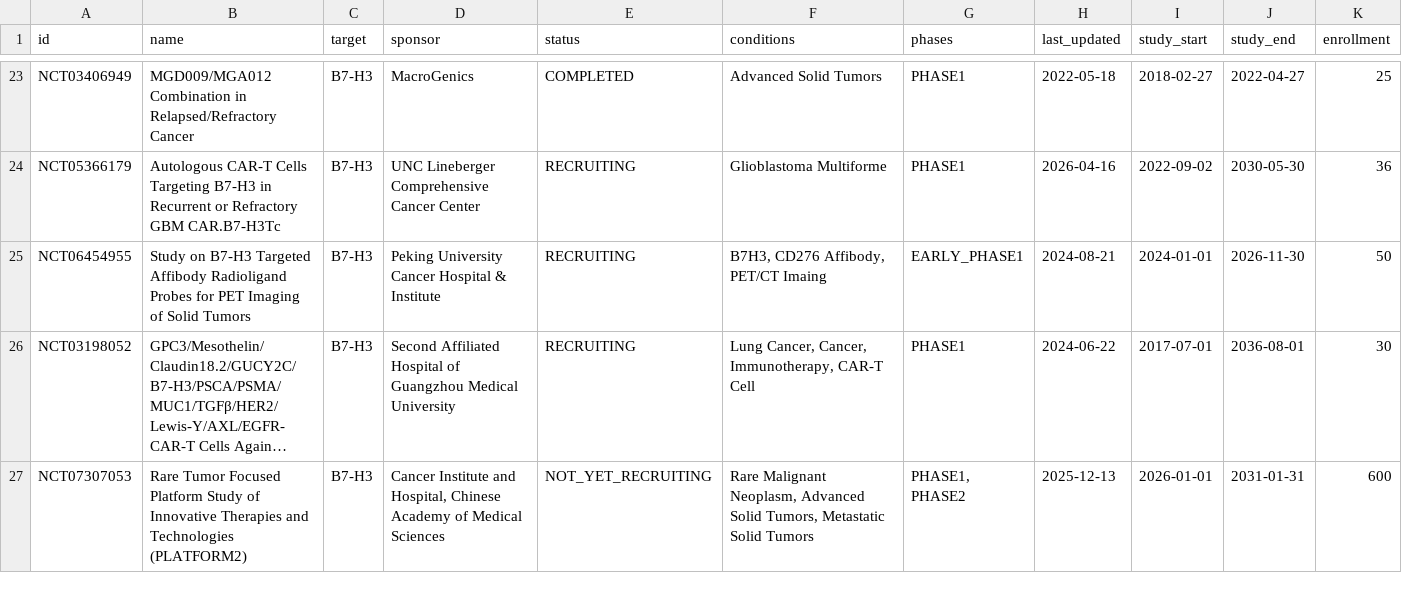
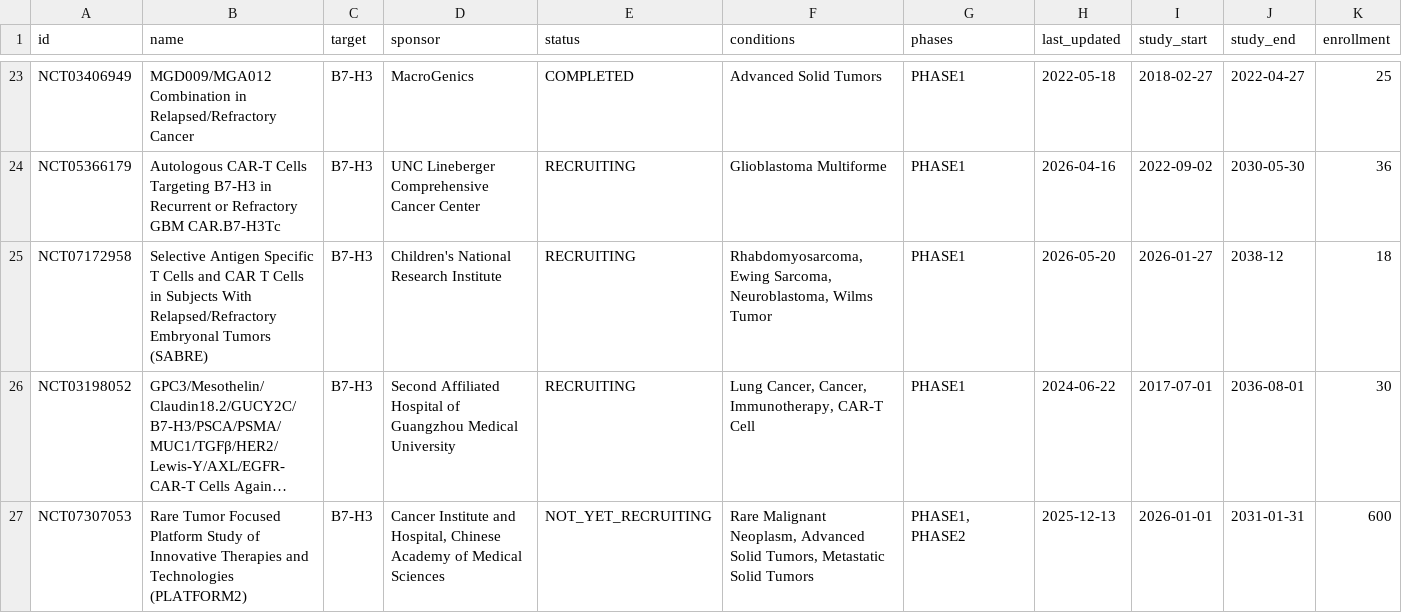
Before and after one commit to partrita/clinicaltrial-watch, a CSV file: data/targets/b7-h3/status_summary.csv, drawn as a sheet; only a part is shown, gaps mark what is left out; long unchanged cells end in …; removed rows and columns are numbered as before the commit, all else as after; rows hold the shown columns only; the diff names each change by its address in the sheet, - before the commit and + after, or states it on an @@ line.

```diff
--- a/data/targets/b7-h3/status_summary.csv
+++ b/data/targets/b7-h3/status_summary.csv
-row 25: NCT06454955 | Study on B7-H3 Targeted Affibody Radioligand Probes for PET Imaging of Solid Tumors | B7-H3 | Peking University Cancer Hospital & Institute | RECRUITING | B7H3, CD276 Affibody, PET/CT Imaing | EARLY_PHASE1 | 2024-08-21 | 2024-01-01 | 2026-11-30 | 50
+row 25: NCT07172958 | Selective Antigen Specific T Cells and CAR T Cells in Subjects With Relapsed/Refractory Embryonal Tumors (SABRE) | B7-H3 | Children's National Research Institute | RECRUITING | Rhabdomyosarcoma, Ewing Sarcoma, Neuroblastoma, Wilms Tumor | PHASE1 | 2026-05-20 | 2026-01-27 | 2038-12 | 18
```
Also changed, not shown: 3 other files.
